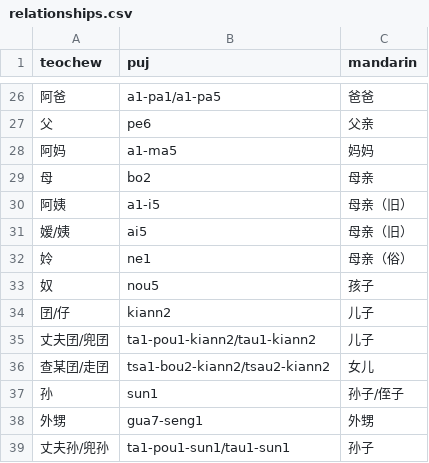
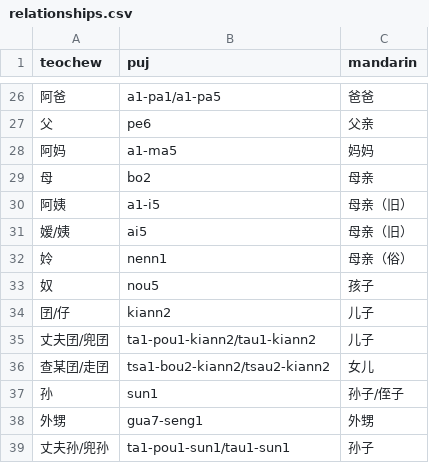
Before and after one commit to pujdict/pujdict, a CSV file: src/.vuepress/public/data/appendix/relationships.csv, drawn as a sheet; only a part is shown, gaps mark what is left out.

```diff
--- a/src/.vuepress/public/data/appendix/relationships.csv
+++ b/src/.vuepress/public/data/appendix/relationships.csv
@@ -31,3 +31,3 @@ teochew,puj,mandarin
 嫒/姨,ai5,母亲（旧）
-姈,ne1,母亲（俗）
+姈,nenn1,母亲（俗）
 奴,nou5,孩子
```
Also changed, not shown: src/.vuepress/public/data/appendix/human_body.csv.
